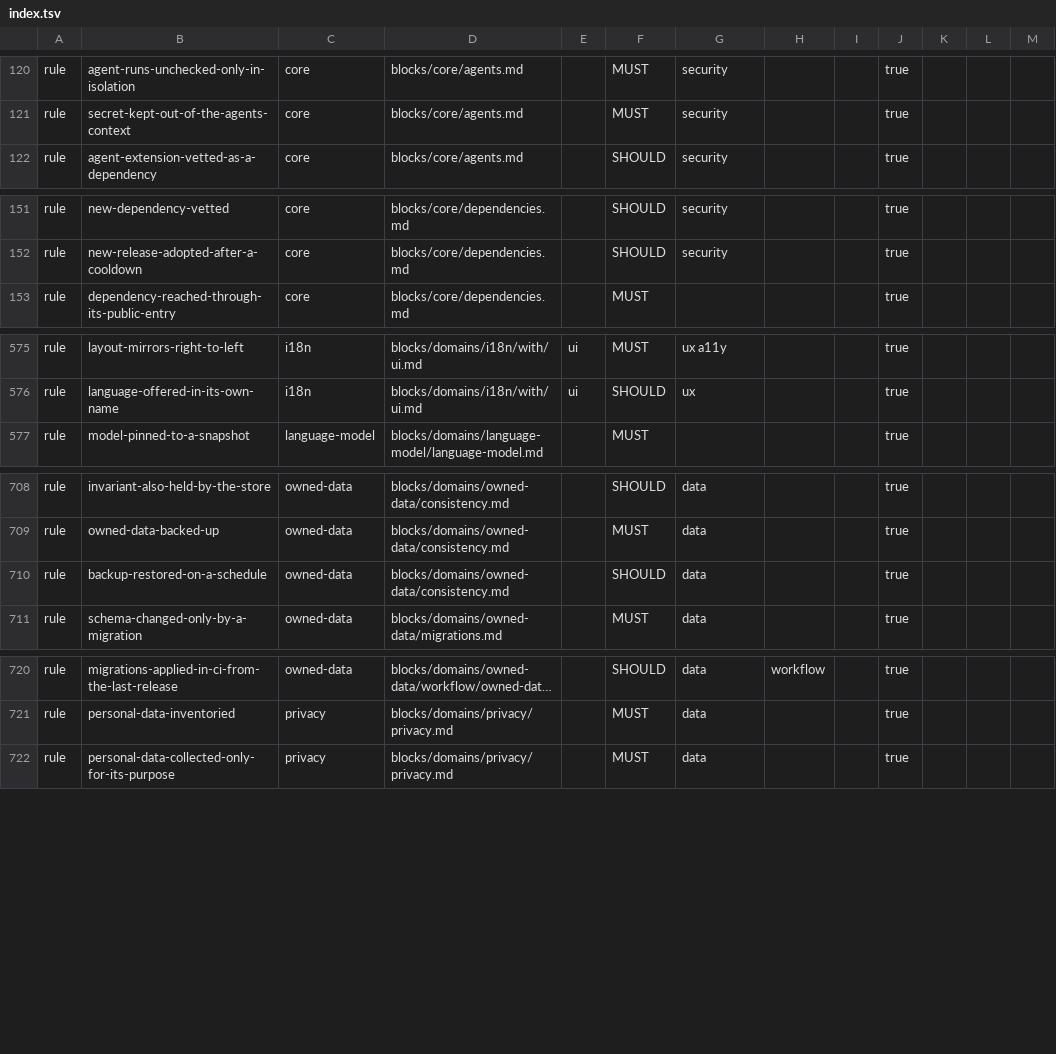
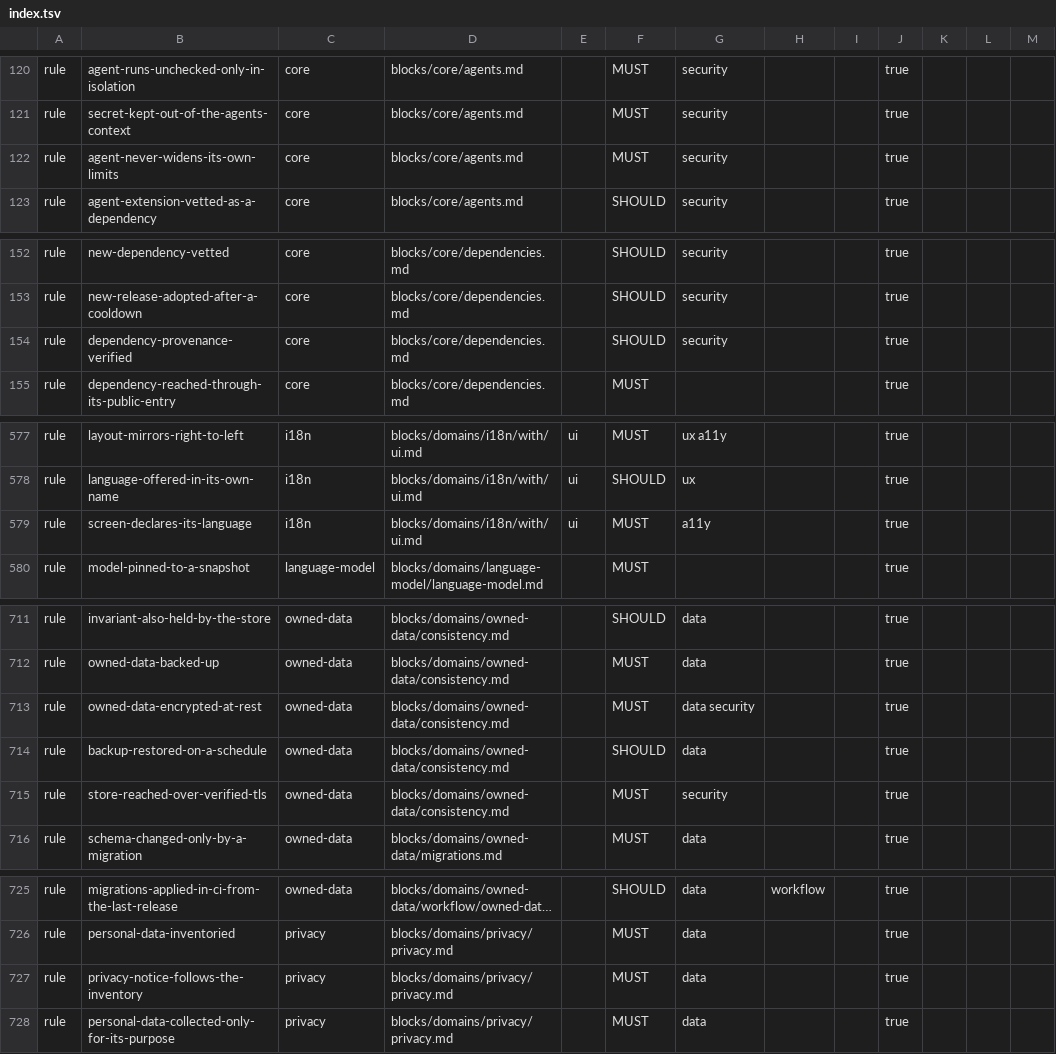
Before and after one commit to droneey/constitution, a TSV file: digests/index.tsv, drawn as a sheet; only a part is shown, gaps mark what is left out; long unchanged cells end in …; the diff covers the shown part only; the diff names each change by its address in the sheet, - before the commit and + after, or states it on an @@ line.

Commit message:
fix: Settle the sixth review of the domains and of core

```diff
--- a/digests/index.tsv
+++ b/digests/index.tsv
+row 122: rule | agent-never-widens-its-own-limits | core | blocks/core/agents.md |  | MUST | security |  |  | true
+row 154: rule | dependency-provenance-verified | core | blocks/core/dependencies.md |  | SHOULD | security |  |  | true
+row 579: rule | screen-declares-its-language | i18n | blocks/domains/i18n/with/ui.md | ui | MUST | a11y |  |  | true
+row 713: rule | owned-data-encrypted-at-rest | owned-data | blocks/domains/owned-data/consistency.md |  | MUST | data security |  |  | true
+row 715: rule | store-reached-over-verified-tls | owned-data | blocks/domains/owned-data/consistency.md |  | MUST | security |  |  | true
+row 727: rule | privacy-notice-follows-the-inventory | privacy | blocks/domains/privacy/privacy.md |  | MUST | data |  |  | true
```
Also changed, not shown: 1 edited cell elsewhere in this file, 31 other files.
